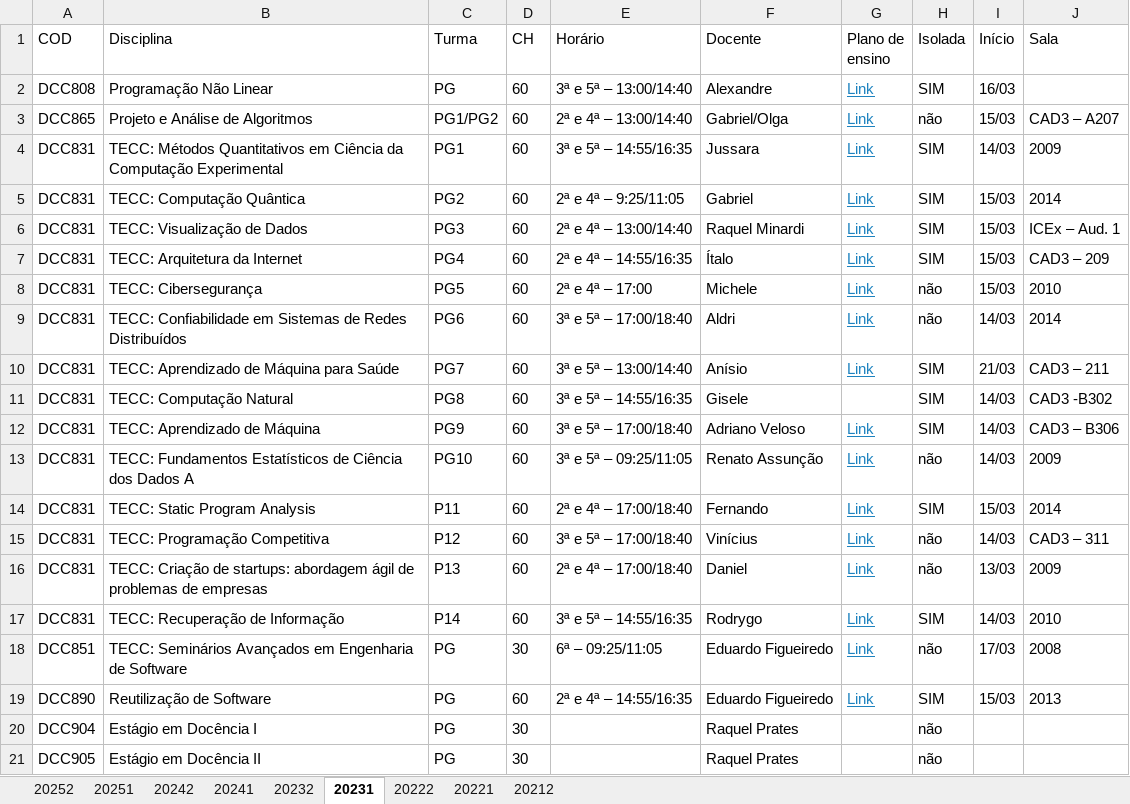
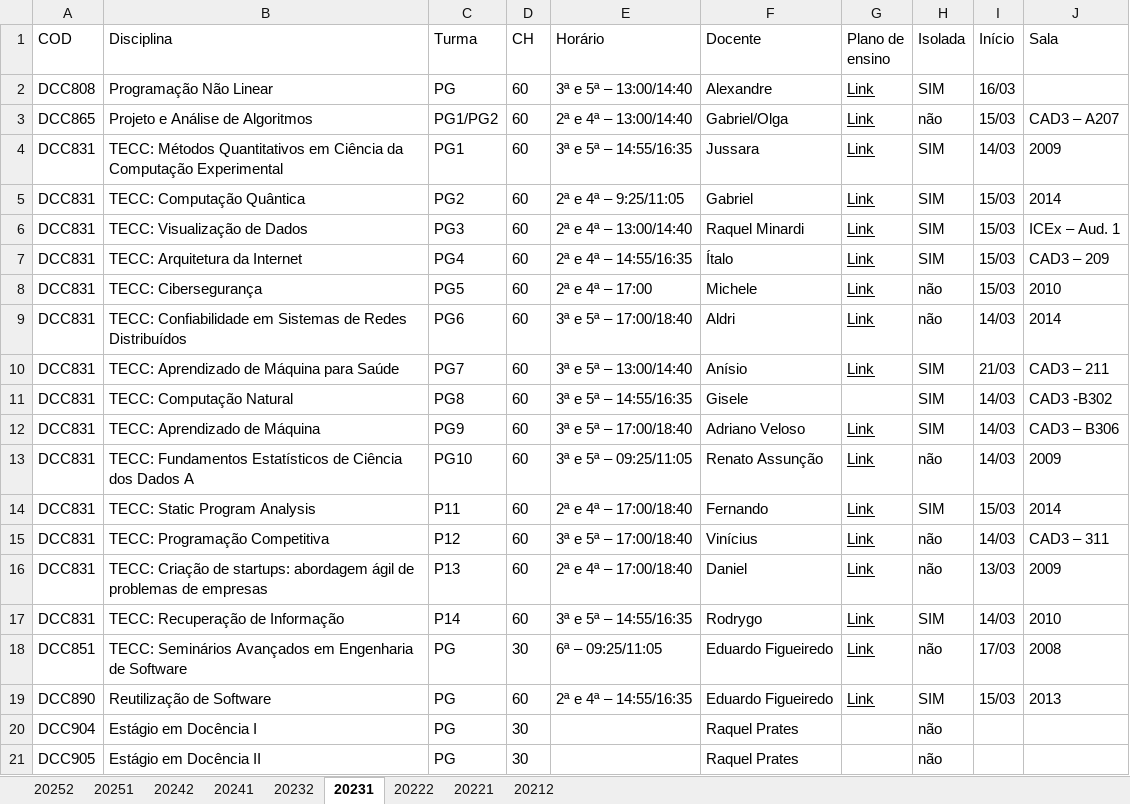
Before and after one commit to UFMG-Organizacao-de-Disciplinas/MiscDocs_PPGCC, an Excel workbook: Files/Disciplinas/Ofertas de Disciplinas - UFMG PPGCC - Secretaria.xlsx, sheet 20231, drawn as a sheet; only a part is shown; values as stored, in another font and other column widths than the file's, no borders; charts and pictures not drawn; the diff names each change by its address in the sheet, - before the commit and + after, or states it on an @@ line.

```diff
--- a/Files/Disciplinas/Ofertas de Disciplinas - UFMG PPGCC - Secretaria.xlsx (sheet 20231)
+++ b/Files/Disciplinas/Ofertas de Disciplinas - UFMG PPGCC - Secretaria.xlsx (sheet 20231)
-G2:G10 text colour: #1C82BF
+G2:G10 text colour: black
-G12:G19 text colour: #1C82BF
+G12:G19 text colour: black
```
Also changed, not shown: sheet 20242, sheet 20241, sheet 20212, charts or pictures.
